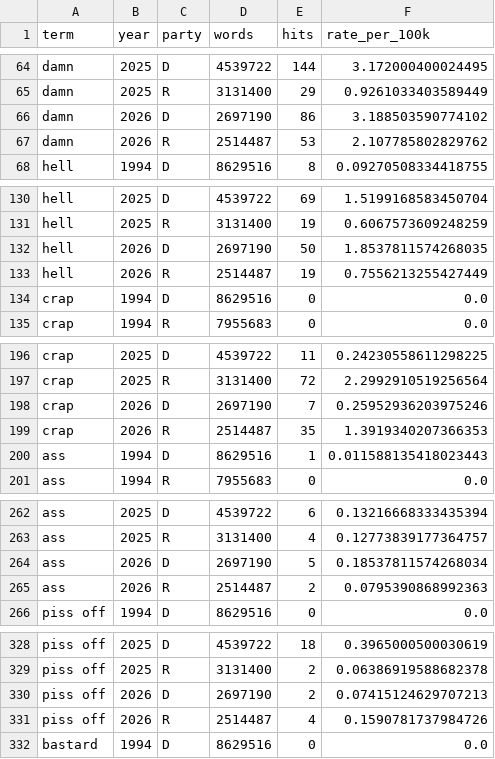
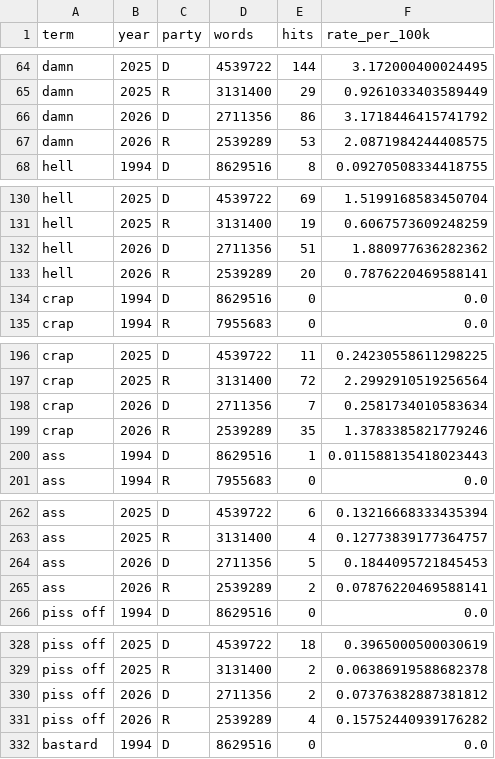
Before and after one commit to hanshanley/congressional_record, a CSV file: outputs/figures/profanity_terms/codebook_timeseries.csv, drawn as a sheet; only a part is shown, gaps mark what is left out; the diff covers the shown part only.

```diff
--- a/outputs/figures/profanity_terms/codebook_timeseries.csv
+++ b/outputs/figures/profanity_terms/codebook_timeseries.csv
@@ -65,4 +65,4 @@ damn,2025,D,4539722,144,3.172000400024495
 damn,2025,R,3131400,29,0.9261033403589449
-damn,2026,D,2697190,86,3.188503590774102
-damn,2026,R,2514487,53,2.107785802829762
+damn,2026,D,2711356,86,3.1718446415741792
+damn,2026,R,2539289,53,2.0871984244408575
 hell,1994,D,8629516,8,0.09270508334418755
@@ -131,4 +131,4 @@ hell,2025,D,4539722,69,1.5199168583450704
 hell,2025,R,3131400,19,0.6067573609248259
-hell,2026,D,2697190,50,1.8537811574268035
-hell,2026,R,2514487,19,0.7556213255427449
+hell,2026,D,2711356,51,1.880977636282362
+hell,2026,R,2539289,20,0.7876220469588141
 crap,1994,D,8629516,0,0.0
@@ -197,4 +197,4 @@ crap,2025,D,4539722,11,0.24230558611298225
 crap,2025,R,3131400,72,2.2992910519256564
-crap,2026,D,2697190,7,0.25952936203975246
-crap,2026,R,2514487,35,1.3919340207366353
+crap,2026,D,2711356,7,0.2581734010583634
+crap,2026,R,2539289,35,1.3783385821779246
 ass,1994,D,8629516,1,0.011588135418023443
@@ -263,4 +263,4 @@ ass,2025,D,4539722,6,0.13216668333435394
 ass,2025,R,3131400,4,0.12773839177364757
-ass,2026,D,2697190,5,0.18537811574268034
-ass,2026,R,2514487,2,0.0795390868992363
+ass,2026,D,2711356,5,0.1844095721845453
+ass,2026,R,2539289,2,0.07876220469588141
 piss off,1994,D,8629516,0,0.0
@@ -329,4 +329,4 @@ piss off,2025,D,4539722,18,0.3965000500030619
 piss off,2025,R,3131400,2,0.06386919588682378
-piss off,2026,D,2697190,2,0.07415124629707213
-piss off,2026,R,2514487,4,0.1590781737984726
+piss off,2026,D,2711356,2,0.07376382887381812
+piss off,2026,R,2539289,4,0.15752440939176282
 bastard,1994,D,8629516,0,0.0
```
Also changed, not shown: 159 edited cells elsewhere in this file, outputs/figures/profanity_terms/timeseries.csv, site/figures/profanity_terms/codebook_timeseries.csv, 46 other files.
